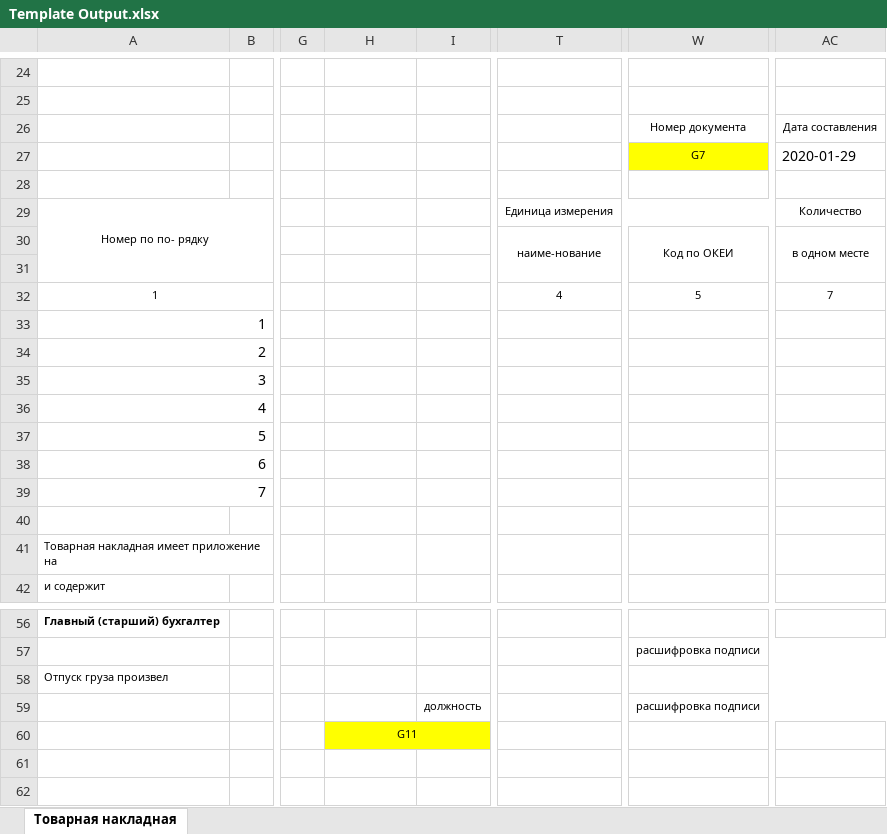
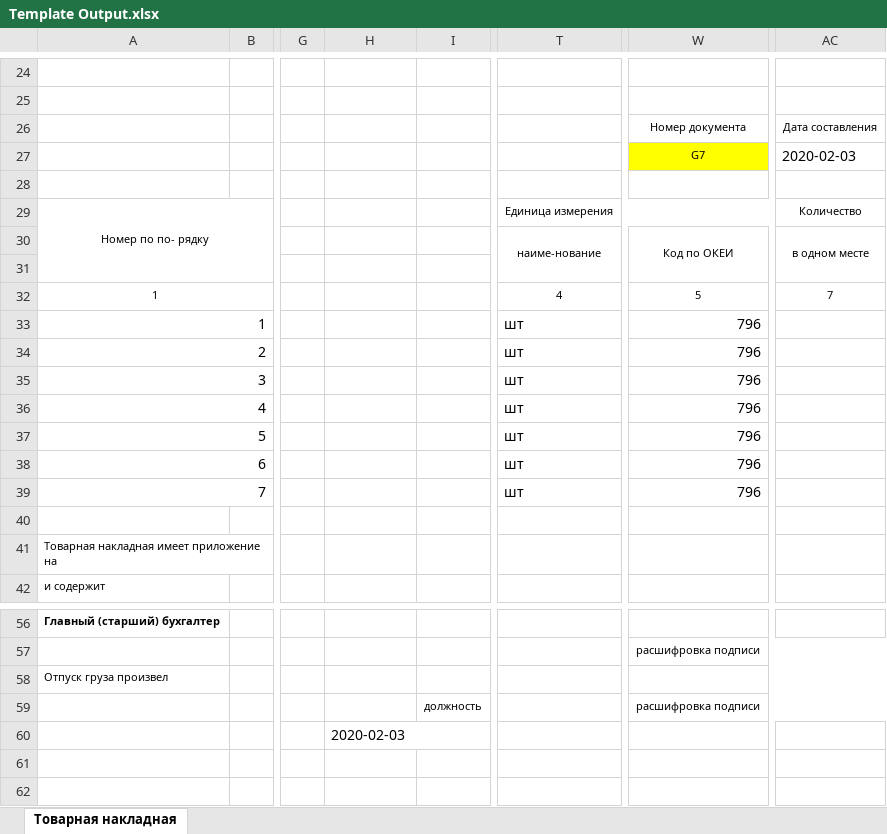
Before and after one commit to RayderXEE/Excel3, an Excel workbook: Template Output.xlsx, sheet Товарная накладная, drawn as a sheet; only a part is shown, gaps mark what is left out; values as stored, in another font and other column widths than the file's, no borders; the diff names each change by its address in the sheet, - before the commit and + after, or states it on an @@ line.

```diff
--- a/Template Output.xlsx (sheet Товарная накладная)
+++ b/Template Output.xlsx (sheet Товарная накладная)
-AC27: 2020-01-29
+AC27: 2020-02-03
-T33:T39: (empty)
+T33:T39: шт
-W33:W39: (empty)
+W33:W39: 796
-H60: G11
+H60: 2020-02-03
@@ H60 fill: #FFFF00 → none, text size: larger, alignment: center → left @@
```
Also changed, not shown: 1 other file.
